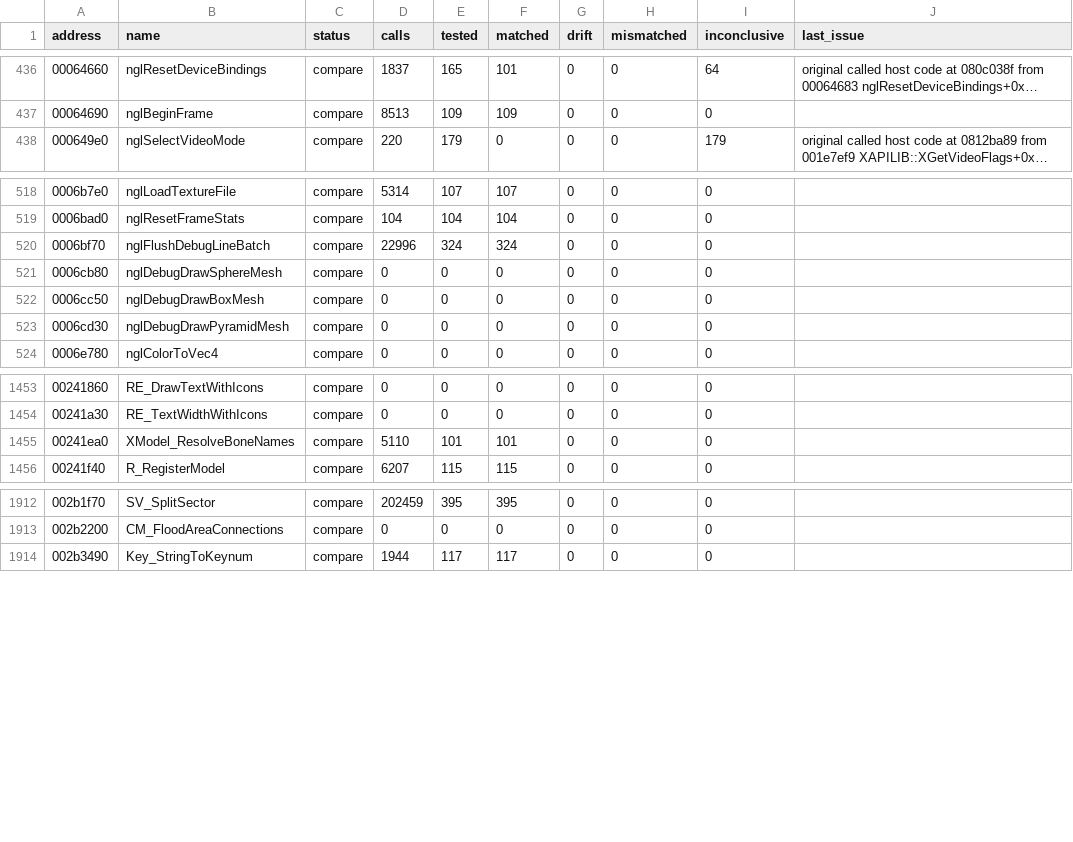
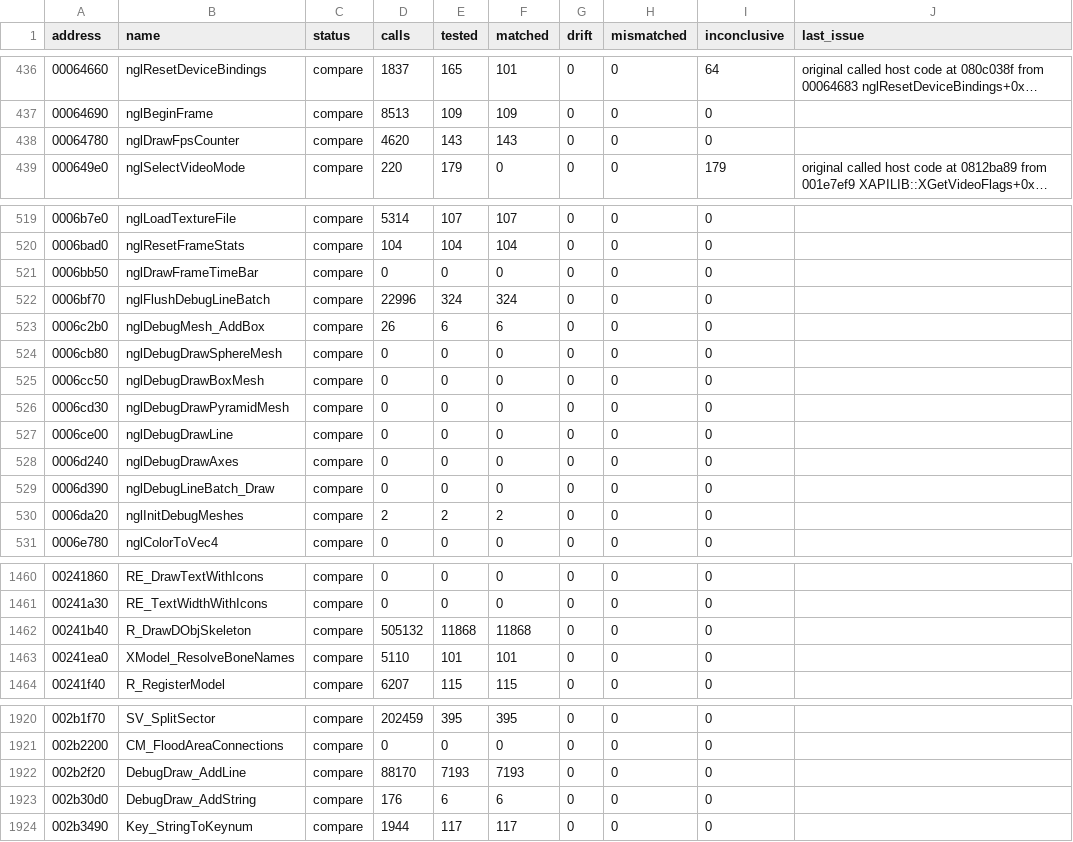
Before and after one commit to SmokeDoggy044/CoD2-BRO-Decomp, a CSV file: tools/data/functions.csv, drawn as a sheet; only a part is shown, gaps mark what is left out; long unchanged cells end in …; the diff names each change by its address in the sheet, - before the commit and + after, or states it on an @@ line.

```diff
--- a/tools/data/functions.csv
+++ b/tools/data/functions.csv
+row 438: 00064780 | nglDrawFpsCounter | compare | 4620 | 143 | 143 | 0 | 0 | 0
+row 521: 0006bb50 | nglDrawFrameTimeBar | compare | 0 | 0 | 0 | 0 | 0 | 0
+row 523: 0006c2b0 | nglDebugMesh_AddBox | compare | 26 | 6 | 6 | 0 | 0 | 0
+row 527: 0006ce00 | nglDebugDrawLine | compare | 0 | 0 | 0 | 0 | 0 | 0
+row 528: 0006d240 | nglDebugDrawAxes | compare | 0 | 0 | 0 | 0 | 0 | 0
+row 529: 0006d390 | nglDebugLineBatch_Draw | compare | 0 | 0 | 0 | 0 | 0 | 0
+row 530: 0006da20 | nglInitDebugMeshes | compare | 2 | 2 | 2 | 0 | 0 | 0
+row 1462: 00241b40 | R_DrawDObjSkeleton | compare | 505132 | 11868 | 11868 | 0 | 0 | 0
+row 1922: 002b2f20 | DebugDraw_AddLine | compare | 88170 | 7193 | 7193 | 0 | 0 | 0
+row 1923: 002b30d0 | DebugDraw_AddString | compare | 176 | 6 | 6 | 0 | 0 | 0
```
Also changed, not shown: tools/data/progress.csv, 5 other files.
